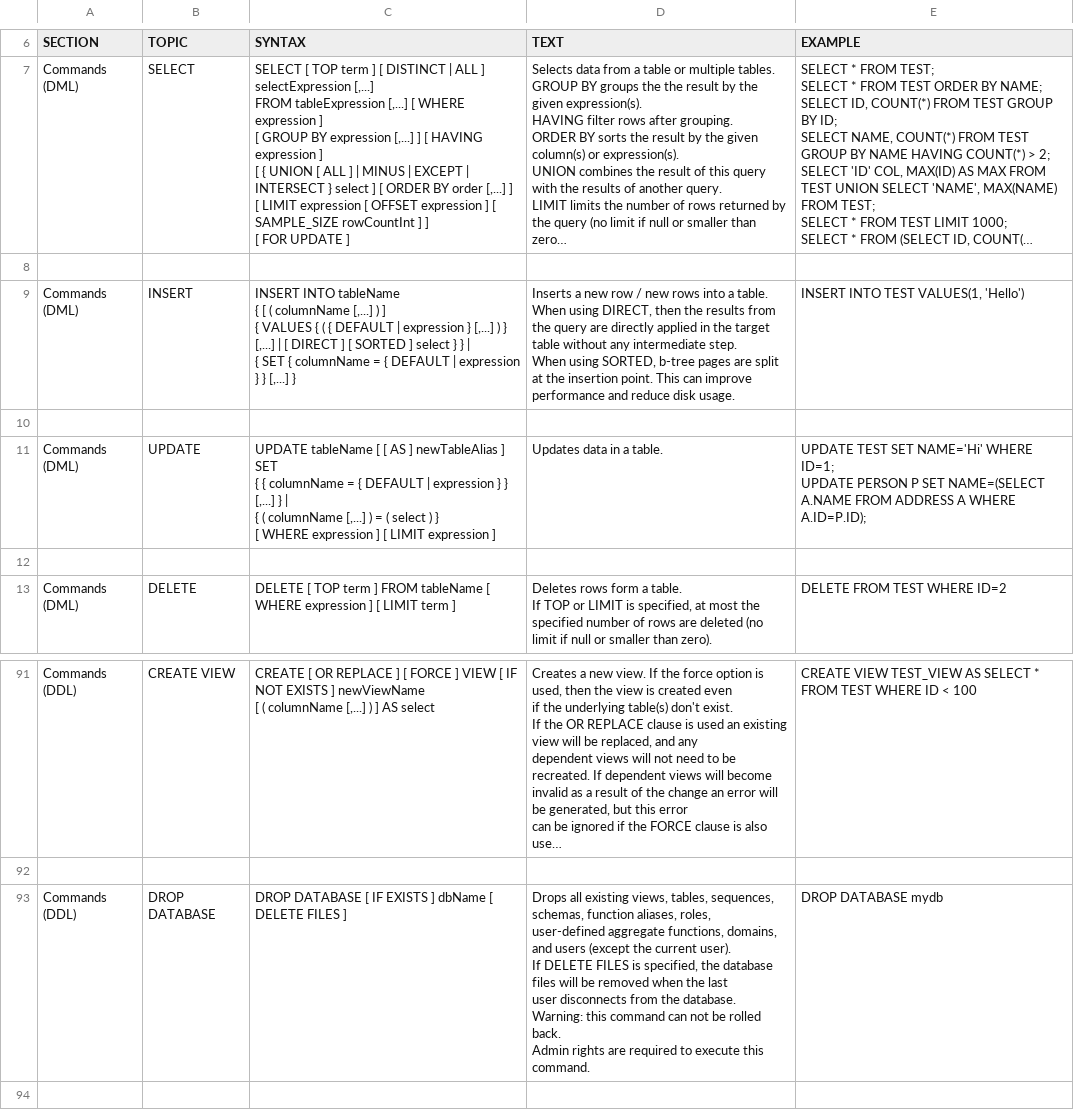
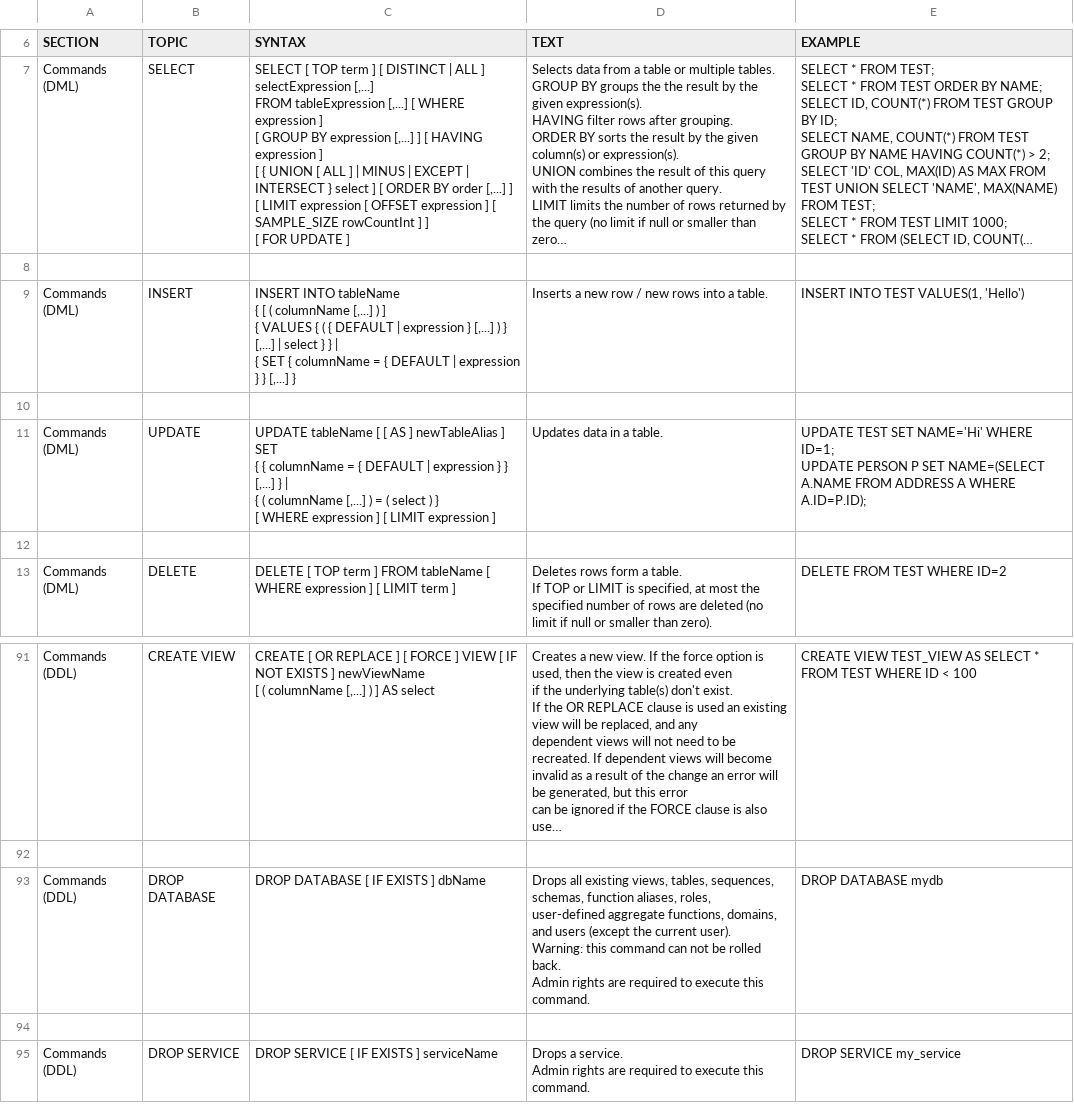
Before and after one commit to lealone/Lealone, a CSV file: lealone-db/src/main/resources/org/lealone/common/resources/help.csv, drawn as a sheet; only a part is shown, gaps mark what is left out; the shorter side is filled out with more unchanged rows; long unchanged cells end in …; ↵ is a line break in a cell; the diff names each change by its address in the sheet, - before the commit and + after, or states it on an @@ line.

Commit message:
重新实现DROP DATABASE语句

```diff
--- a/lealone-db/src/main/resources/org/lealone/common/resources/help.csv
+++ b/lealone-db/src/main/resources/org/lealone/common/resources/help.csv
-C9 (SYNTAX): …[,...] | [ DIRECT ] [ SORTED ] select }…
+C9 (SYNTAX): …[,...] | select }…
-D9 (TEXT): …a table. ↵ When using DIRECT, then the results from the query are directly applied in the target table without any intermediate step. ↵ When using SORTED, b-tree pages are split at the insertion point. This can improve performance and reduce disk usage.
+D9 (TEXT): …a table.
-C93 (SYNTAX): DROP DATABASE [ IF EXISTS ] dbName [ DELETE FILES ]
+C93 (SYNTAX): DROP DATABASE [ IF EXISTS ] dbName
-D93 (TEXT): …current user). ↵ If DELETE FILES is specified, the database files will be removed when the last ↵ user disconnects from the database. Warning: this…
+D93 (TEXT): …current user). ↵ Warning: this…
```
Also changed, not shown: 4 other files.
